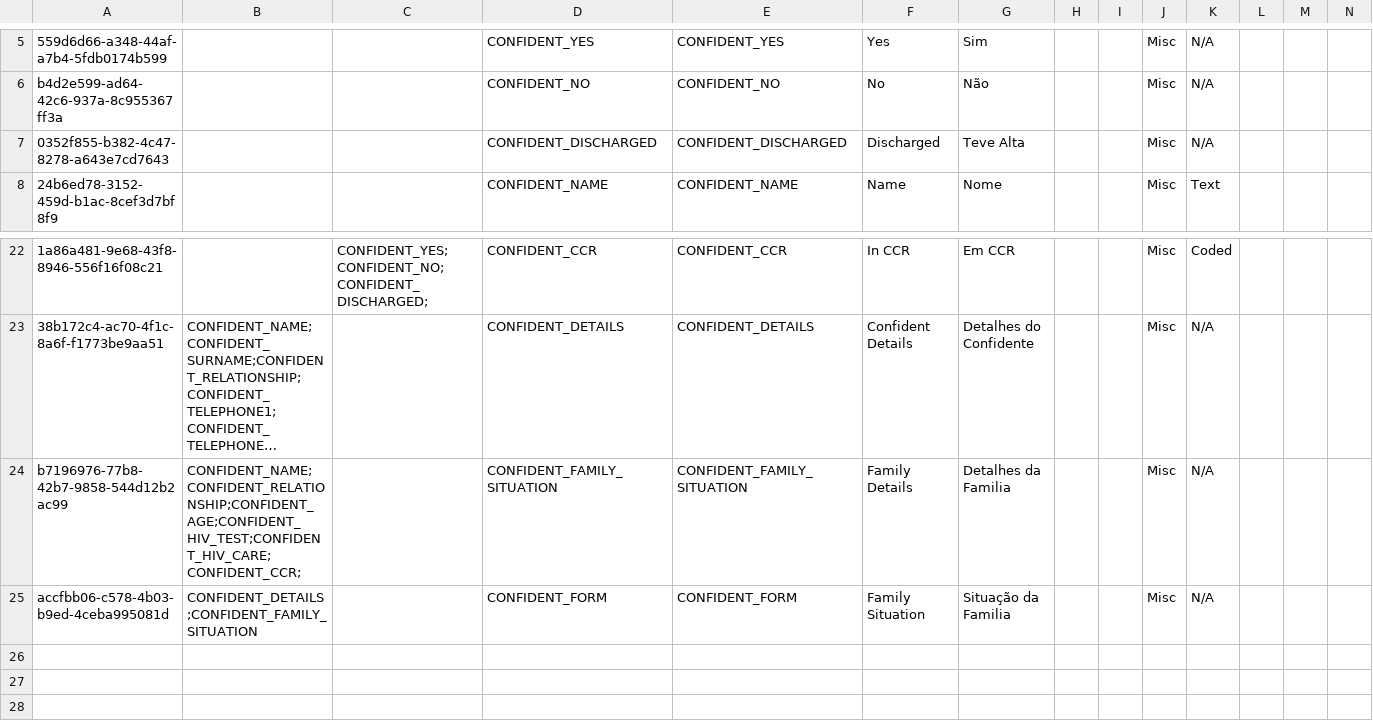
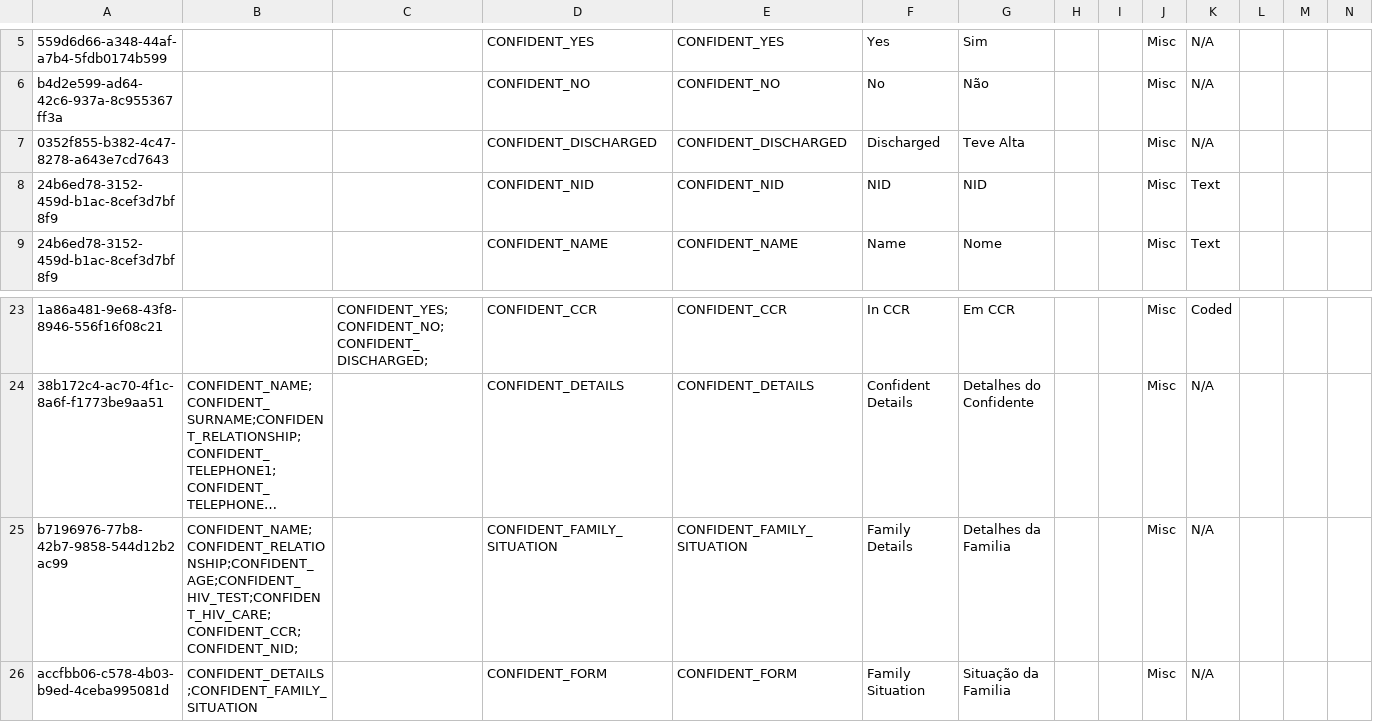
Before and after one commit to esaude/sesp-bahmni-metadata, a CSV file: configuration/concepts/confident_form_concepts.csv, drawn as a sheet; only a part is shown, gaps mark what is left out; long unchanged cells end in …; addresses are those after the commit; rows hold the shown columns only; the diff names each change by its address in the sheet, - before the commit and + after, or states it on an @@ line.

Commit message:
MPOC 186 NID field

```diff
--- a/configuration/concepts/confident_form_concepts.csv
+++ b/configuration/concepts/confident_form_concepts.csv
+row 8: 24b6ed78-3152-459d-b1ac-8cef3d7bf8f9 |  |  | CONFIDENT_NID | CONFIDENT_NID | NID | NID |  |  | Misc | Text
-B25: CONFIDENT_NAME;CONFIDENT_RELATIONSHIP;CONFIDENT_AGE;CONFIDENT_HIV_TEST;CONFIDENT_HIV_CARE;CONFIDENT_CCR;
+B25: CONFIDENT_NAME;CONFIDENT_RELATIONSHIP;CONFIDENT_AGE;CONFIDENT_HIV_TEST;CONFIDENT_HIV_CARE;CONFIDENT_CCR;CONFIDENT_NID;
```
